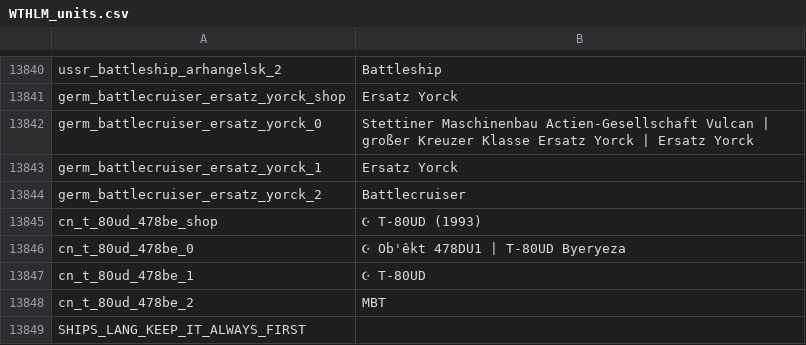
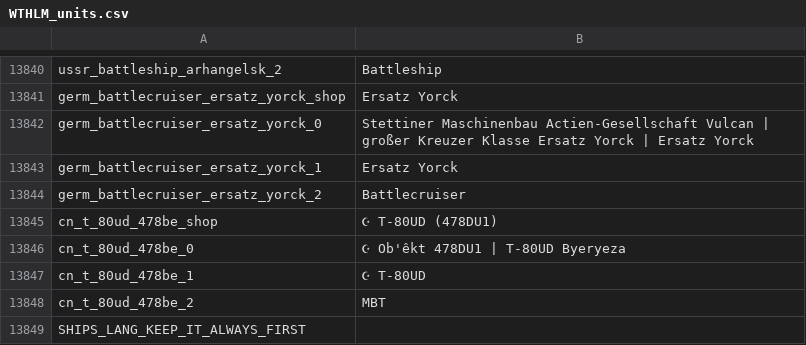
Before and after one commit to Addysaurus/lang_modding, a CSV file: WTHLM_units.csv, drawn as a sheet; only a part is shown, gaps mark what is left out.

```diff
--- a/WTHLM_units.csv
+++ b/WTHLM_units.csv
@@ -13844,3 +13844,3 @@ germ_battlecruiser_ersatz_yorck_1;Ersatz Yorck
 germ_battlecruiser_ersatz_yorck_2;Battlecruiser
-cn_t_80ud_478be_shop;☪ T-80UD (1993)
+cn_t_80ud_478be_shop;☪ T-80UD (478DU1)
 cn_t_80ud_478be_0;☪ Ob'êkt 478DU1 | T-80UD Byeryeza
```
Also changed, not shown: WTHLM_version.csv, 1 other file.
